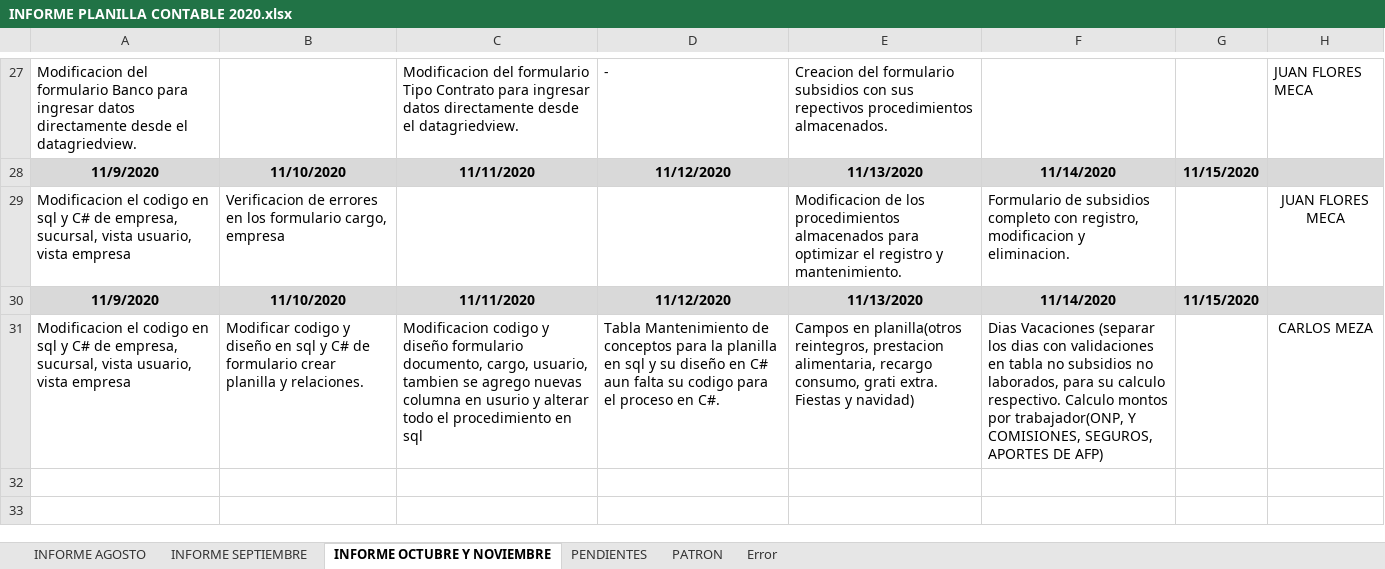
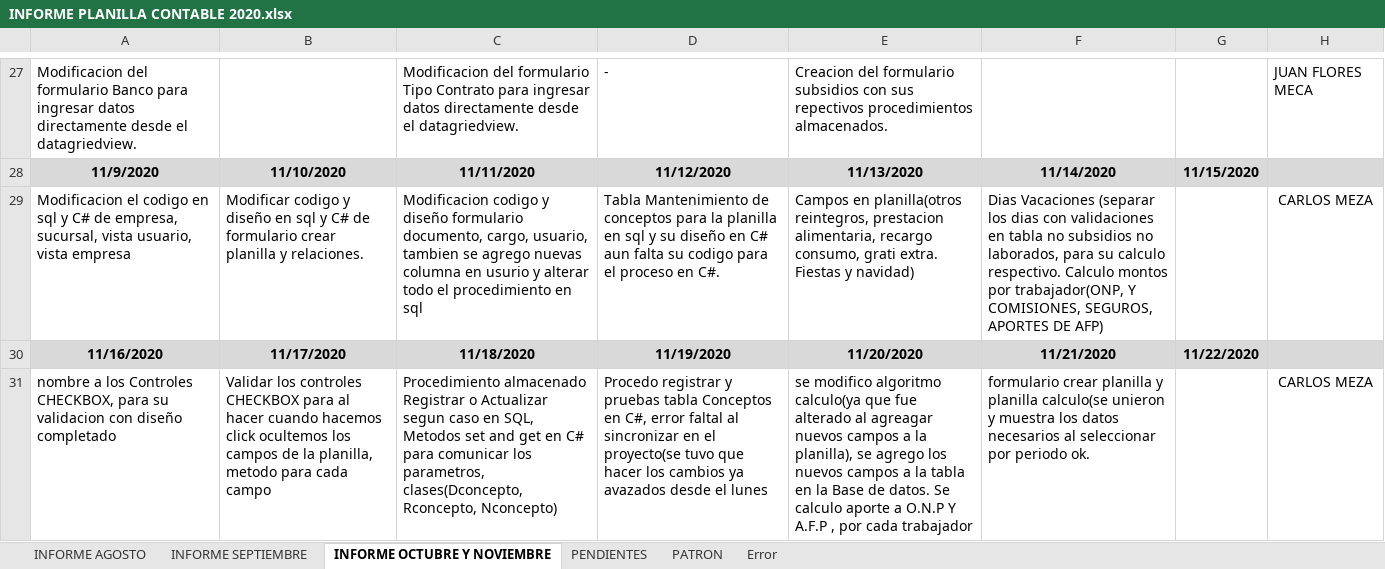
Before and after one commit to lctsistemas/PLANILLACONTABLE, an Excel workbook: INFORME/INFORME PLANILLA CONTABLE 2020.xlsx, sheet INFORME OCTUBRE Y NOVIEMBRE, drawn as a sheet; only a part is shown, gaps mark what is left out; values as stored, in another font and other column widths than the file's, no borders; table styles not drawn; removed rows and columns are numbered as before the commit, all else as after; the diff names each change by its address in the sheet, - before the commit and + after, or states it on an @@ line.

Commit message:
informe del 16-11-2020 al 21-11-2020

```diff
--- a/INFORME/INFORME PLANILLA CONTABLE 2020.xlsx (sheet INFORME OCTUBRE Y NOVIEMBRE)
+++ b/INFORME/INFORME PLANILLA CONTABLE 2020.xlsx (sheet INFORME OCTUBRE Y NOVIEMBRE)
-row 29: Modificacion el codigo en sql y C# de empresa, sucursal, vista usuario, vista empresa | Verificacion de errores en los formulario cargo, empresa |  |  | Modificacion de los procedimientos almacenados para optimizar el registro y mantenimiento. | Formulario de subsidios completo con registro, modificacion y eliminacion. |  | JUAN FLORES MECA
-row 30: 11/9/2020 | 11/10/2020 | 11/11/2020 | 11/12/2020 | 11/13/2020 | 11/14/2020 | 11/15/2020
+row 30: 11/16/2020 | 11/17/2020 | 11/18/2020 | 11/19/2020 | 11/20/2020 | 11/21/2020 | 11/22/2020
+row 31: nombre a los Controles CHECKBOX, para su validacion con diseño completado | Validar los controles CHECKBOX para al hacer cuando hacemos click ocultemos los campos de la planilla, metodo para cada campo | Procedimiento almacenado Registrar o Actualizar segun caso en SQL, Metodos set and get en C# para comunicar los parametros, clases(Dconcepto, Rconcepto, Nconcepto) | Procedo registrar y pruebas tabla Conceptos en C#, error faltal al sincronizar en el proyecto(se tuvo que hacer los cambios ya avazados desde el lunes | se modifico algoritmo calculo(ya que fue alterado al agreagar nuevos campos a la planilla), se agrego los nuevos campos a la tabla en la Base de datos. Se calculo aporte a O.N.P Y A.F.P , por cada trabajador | formulario crear planilla y planilla calculo(se unieron y muestra los datos necesarios al seleccionar por periodo ok. |  | CARLOS MEZA
```
